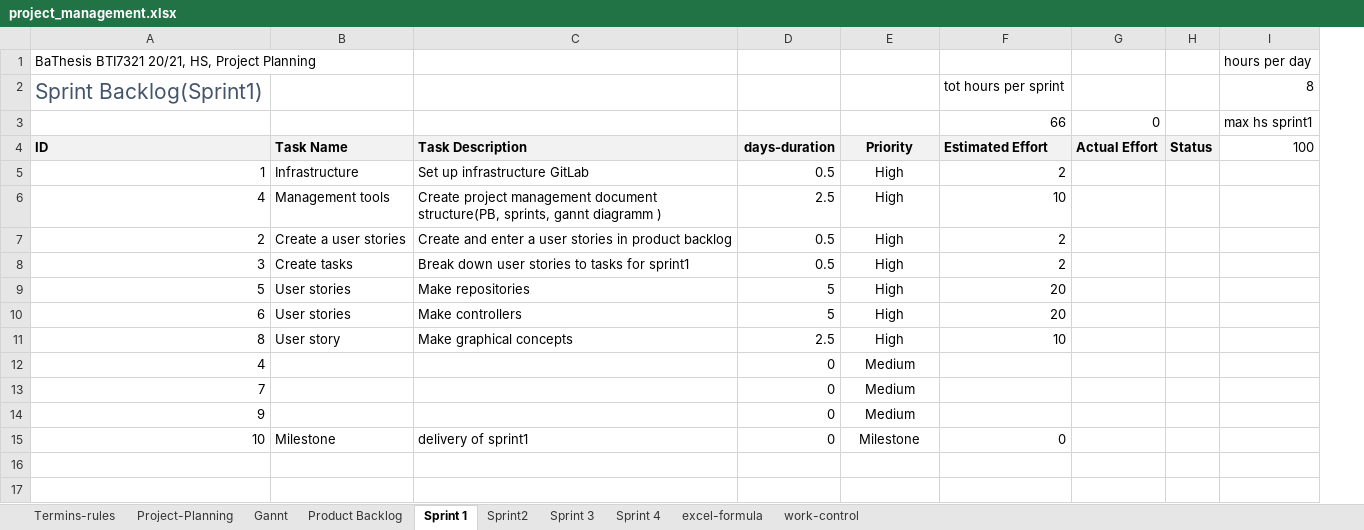
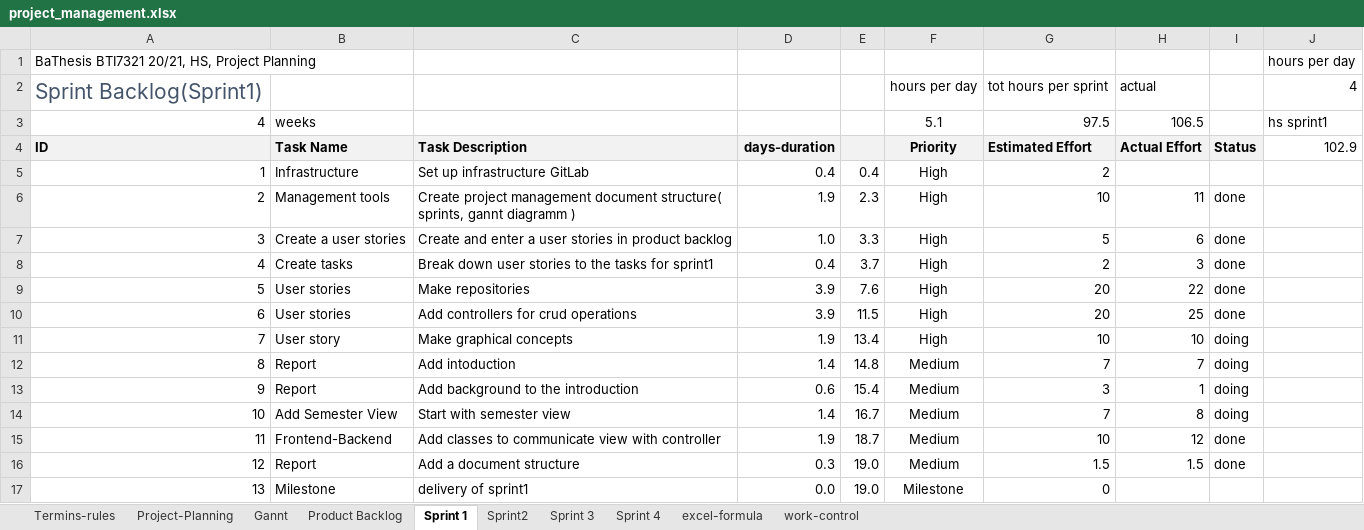
Before and after one commit to kristya-art/plana, an Excel workbook: 3project_management/project_management.xlsx, sheet Sprint 1, drawn as a sheet; values as stored, in another font and other column widths than the file's, no borders; charts and pictures and conditional formats not drawn; removed rows and columns are numbered as before the commit, all else as after; the diff names each change by its address in the sheet, - before the commit and + after, or states it on an @@ line.

Commit message:
changes in gantt in management excel document

```diff
--- a/3project_management/project_management.xlsx (sheet Sprint 1)
+++ b/3project_management/project_management.xlsx (sheet Sprint 1)
-column D, rows 4-11: days-duration | 0.5 | 2.5 | 0.5 | 0.5 | 5 | 5 | 2.5; rows 14-15: 0 | 0
+column D, rows 4-11: days-duration | 0.4 | 1.9 | 1.0 | 0.4 | 3.9 | 3.9 | 1.9; row 13: 0.6; row 17: 0.0
+column E, rows 5-11: 0.4 | 2.3 | 3.3 | 3.7 | 7.6 | 11.5 | 13.4; row 13: 15.4; row 17: 19.0
-column G, row 4: Actual Effort
-column H, row 4: Status
-column I, rows 1-2: hours per day | 8; row 4: 100
+column H, row 2: actual; rows 4-11: Actual Effort |  | 11 | 6 | 3 | 22 | 25 | 10; row 13: 1
+column I, rows 4-11: Status |  | done | done | done | done | done | doing; row 13: doing
+column J, rows 1-2: hours per day | 4; row 4: 102.9
-F2: (empty)
+F2: hours per day
-row 3:  |  |  |  |  | 66 | 0 |  | max hs sprint1
+row 3: 4 | weeks |  |  |  | 5.1 | 97.5 | 106.5 |  | hs sprint1
-A6: 4
+A6: 2
-C6: …management document structure(PB, sprints, gannt…
+C6: …management document structure( sprints, gannt…
-A7: 2
+A7: 3
-G7: 2
+G7: 5
-A8: 3
+A8: 4
-C8: …stories to tasks for…
+C8: …stories to the tasks for…
-C10: Make controllers
+C10: Add controllers for crud operations
-A11: 8
+A11: 7
-row 12: 4 |  |  | 0 | Medium
-row 13: 7 |  |  | 0 | Medium
+row 12: 8 | Report | Add intoduction | 1.4 | 14.8 | Medium | 7 | 7 | doing
-B13: (empty)
+B13: Report
-C13: (empty)
+C13: Add background to the introduction
-G13: (empty)
+G13: 3
+row 14: 10 | Add Semester View | Start with semester view | 1.4 | 16.7 | Medium | 7 | 8 | doing
+row 15: 11 | Frontend-Backend | Add classes to communicate view with controller | 1.9 | 18.7 | Medium | 10 | 12 | done
+row 16: 12 | Report | Add a document structure | 0.3 | 19.0 | Medium | 1.5 | 1.5 | done
-A17: 10
+A17: 13
```
Also changed, not shown: sheet Gannt, sheet work-control, formulas that keep their value, charts or pictures, 1 other file.
